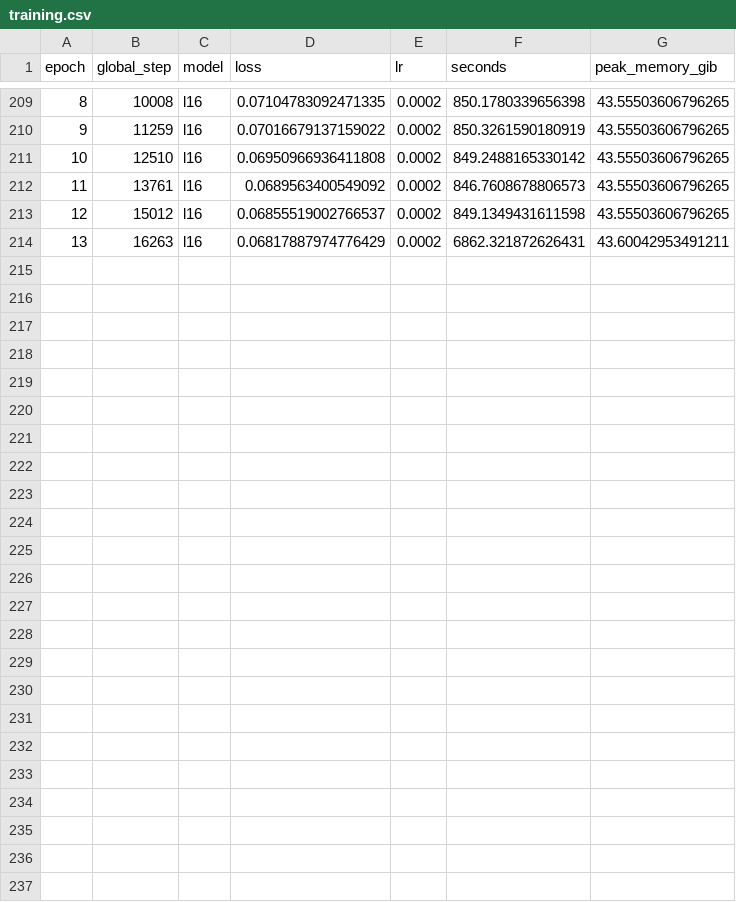
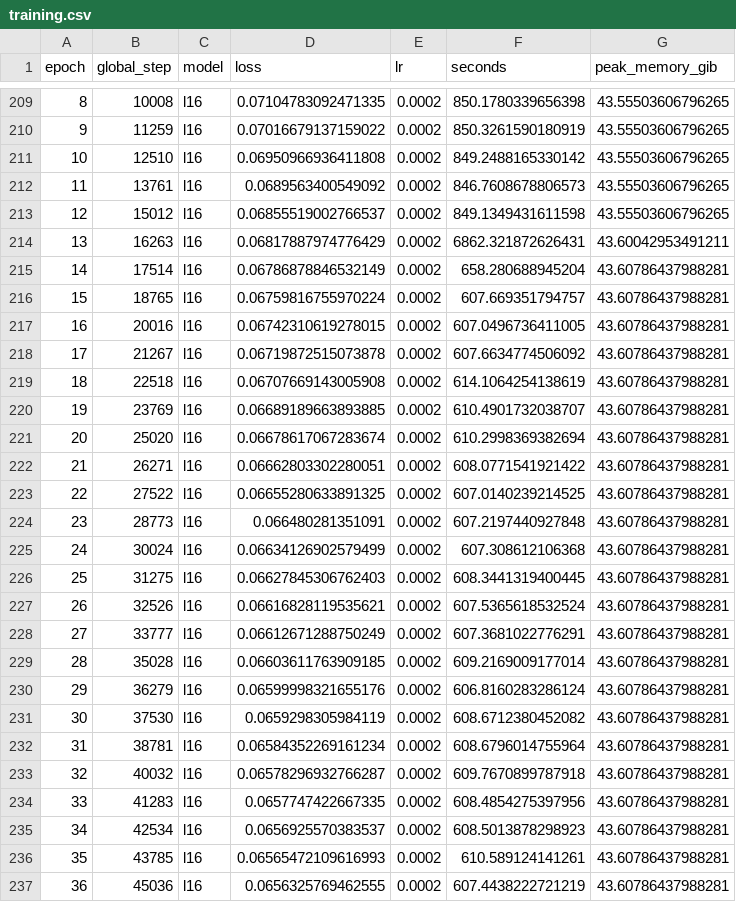
Before and after one commit to Yulongggggg/Reproduce_JIT, a CSV file: reports/training.csv, drawn as a sheet; only a part is shown, gaps mark what is left out.

```diff
--- a/reports/training.csv
+++ b/reports/training.csv
@@ -214 +214,24 @@ epoch,global_step,model,loss,lr,seconds,peak_memory_gib
 13,16263,l16,0.06817887974776429,0.0002,6862.321872626431,43.60042953491211
+14,17514,l16,0.06786878846532149,0.0002,658.280688945204,43.60786437988281
+15,18765,l16,0.06759816755970224,0.0002,607.669351794757,43.60786437988281
+16,20016,l16,0.06742310619278015,0.0002,607.0496736411005,43.60786437988281
+17,21267,l16,0.06719872515073878,0.0002,607.6634774506092,43.60786437988281
+18,22518,l16,0.06707669143005908,0.0002,614.1064254138619,43.60786437988281
+19,23769,l16,0.06689189663893885,0.0002,610.4901732038707,43.60786437988281
+20,25020,l16,0.06678617067283674,0.0002,610.2998369382694,43.60786437988281
+21,26271,l16,0.06662803302280051,0.0002,608.0771541921422,43.60786437988281
+22,27522,l16,0.06655280633891325,0.0002,607.0140239214525,43.60786437988281
+23,28773,l16,0.066480281351091,0.0002,607.2197440927848,43.60786437988281
+24,30024,l16,0.06634126902579499,0.0002,607.308612106368,43.60786437988281
+25,31275,l16,0.06627845306762403,0.0002,608.3441319400445,43.60786437988281
+26,32526,l16,0.06616828119535621,0.0002,607.5365618532524,43.60786437988281
+27,33777,l16,0.06612671288750249,0.0002,607.3681022776291,43.60786437988281
+28,35028,l16,0.06603611763909185,0.0002,609.2169009177014,43.60786437988281
+29,36279,l16,0.06599998321655176,0.0002,606.8160283286124,43.60786437988281
+30,37530,l16,0.0659298305984119,0.0002,608.6712380452082,43.60786437988281
+31,38781,l16,0.06584352269161234,0.0002,608.6796014755964,43.60786437988281
+32,40032,l16,0.06578296932766287,0.0002,609.7670899787918,43.60786437988281
+33,41283,l16,0.0657747422667335,0.0002,608.4854275397956,43.60786437988281
+34,42534,l16,0.0656925570383537,0.0002,608.5013878298923,43.60786437988281
+35,43785,l16,0.06565472109616993,0.0002,610.589124141261,43.60786437988281
+36,45036,l16,0.0656325769462555,0.0002,607.4438222721219,43.60786437988281
```
Also changed, not shown: 10 other files.
